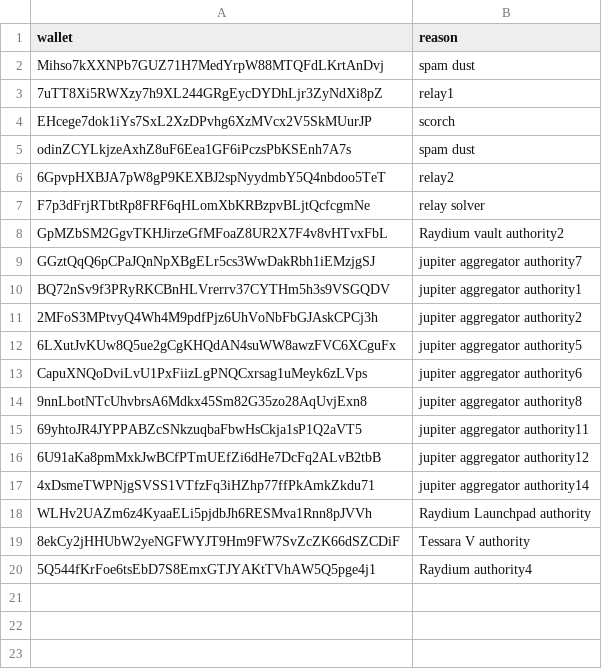
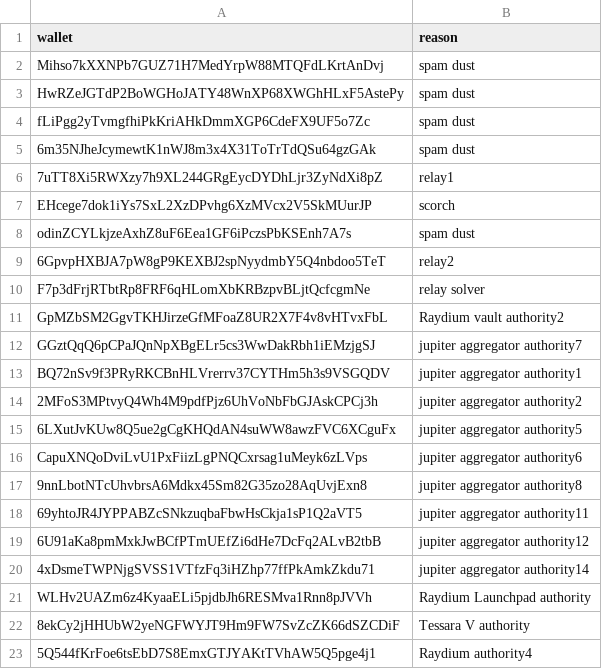
Before and after one commit to prasanna-ML-expert/jayind, a CSV file: excluded_wallets.csv, drawn as a sheet; the diff names each change by its address in the sheet, - before the commit and + after, or states it on an @@ line.

Commit message:
Update excluded_wallets.csv

```diff
--- a/excluded_wallets.csv
+++ b/excluded_wallets.csv
+row 3: HwRZeJGTdP2BoWGHoJATY48WnXP68XWGhHLxF5AstePy | spam dust
+row 4: fLiPgg2yTvmgfhiPkKriAHkDmmXGP6CdeFX9UF5o7Zc | spam dust
+row 5: 6m35NJheJcymewtK1nWJ8m3x4X31ToTrTdQSu64gzGAk | spam dust
```
